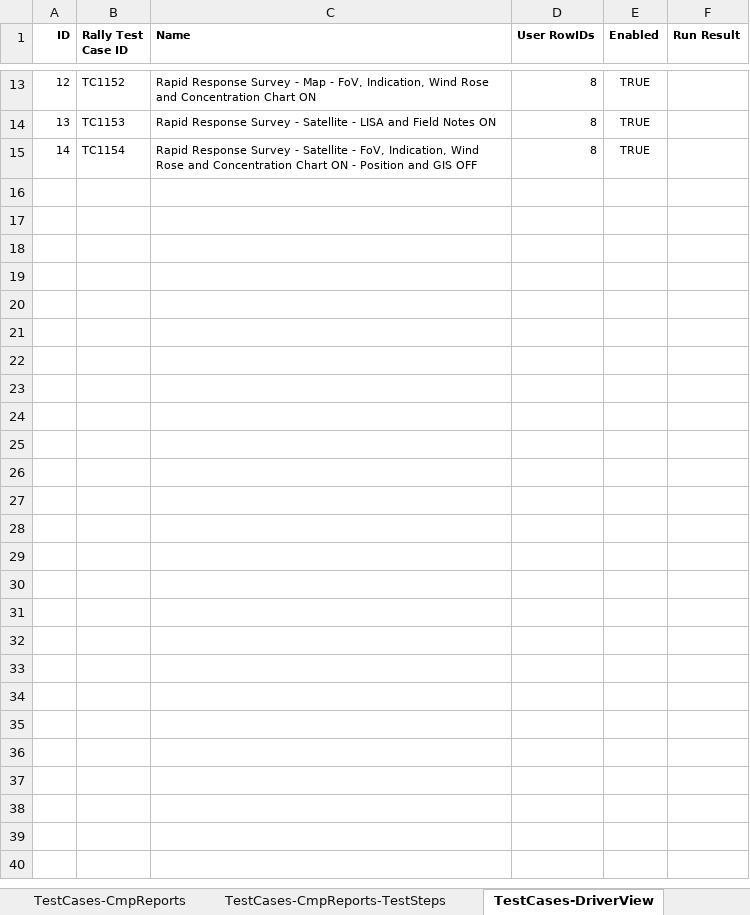
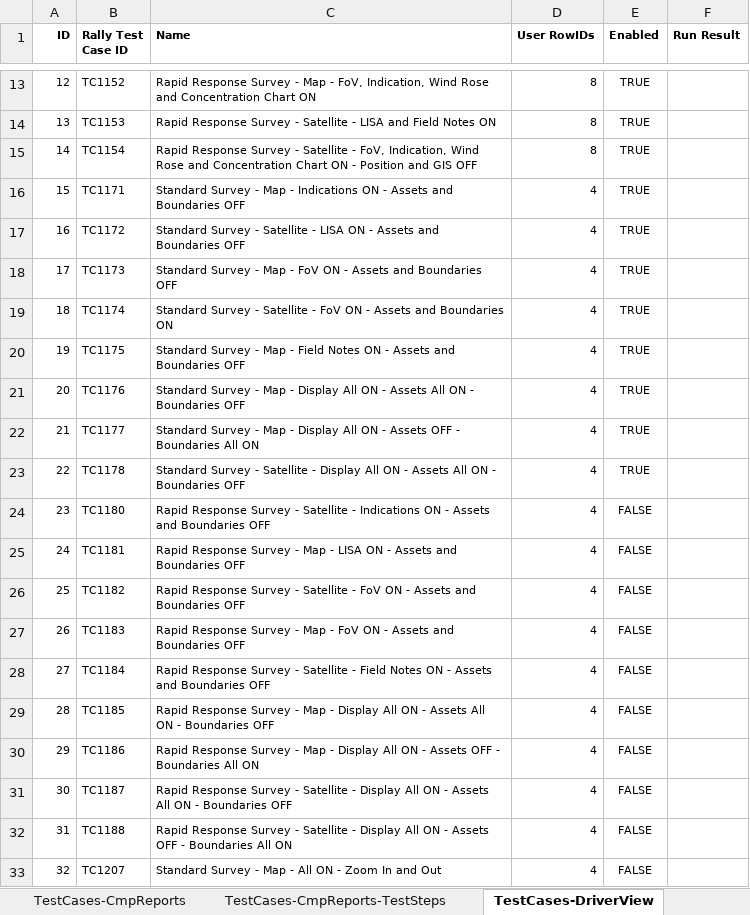
Before and after one commit to SXiang/JUnitWebTest, an Excel workbook: selenium-wd/data/TestCases.xlsx, sheet TestCases-DriverView, drawn as a sheet; only a part is shown, gaps mark what is left out; values as stored, in another font and other column widths than the file's, no borders; the diff names each change by its address in the sheet, - before the commit and + after, or states it on an @@ line.

Commit message:
test cases for US1570

```diff
--- a/selenium-wd/data/TestCases.xlsx (sheet TestCases-DriverView)
+++ b/selenium-wd/data/TestCases.xlsx (sheet TestCases-DriverView)
+row 16: 15 | TC1171 | Standard Survey - Map - Indications ON - Assets and Boundaries OFF | 4 | TRUE
+row 17: 16 | TC1172 | Standard Survey - Satellite - LISA ON - Assets and Boundaries OFF | 4 | TRUE
+row 18: 17 | TC1173 | Standard Survey - Map - FoV ON - Assets and Boundaries OFF | 4 | TRUE
+row 19: 18 | TC1174 | Standard Survey - Satellite - FoV ON - Assets and Boundaries ON | 4 | TRUE
+row 20: 19 | TC1175 | Standard Survey - Map - Field Notes ON - Assets and Boundaries OFF | 4 | TRUE
+row 21: 20 | TC1176 | Standard Survey - Map - Display All ON - Assets All ON - Boundaries OFF | 4 | TRUE
+row 22: 21 | TC1177 | Standard Survey - Map - Display All ON - Assets OFF - Boundaries All ON | 4 | TRUE
+row 23: 22 | TC1178 | Standard Survey - Satellite - Display All ON - Assets All ON - Boundaries OFF | 4 | TRUE
+row 24: 23 | TC1180 | Rapid Response Survey - Satellite - Indications ON - Assets and Boundaries OFF | 4 | FALSE
+row 25: 24 | TC1181 | Rapid Response Survey - Map - LISA ON - Assets and Boundaries OFF | 4 | FALSE
+row 26: 25 | TC1182 | Rapid Response Survey - Satellite - FoV ON - Assets and Boundaries OFF | 4 | FALSE
+row 27: 26 | TC1183 | Rapid Response Survey - Map - FoV ON - Assets and Boundaries OFF | 4 | FALSE
+row 28: 27 | TC1184 | Rapid Response Survey - Satellite - Field Notes ON - Assets and Boundaries OFF | 4 | FALSE
+row 29: 28 | TC1185 | Rapid Response Survey - Map - Display All ON - Assets All ON - Boundaries OFF | 4 | FALSE
+row 30: 29 | TC1186 | Rapid Response Survey - Map - Display All ON - Assets OFF - Boundaries All ON | 4 | FALSE
+row 31: 30 | TC1187 | Rapid Response Survey - Satellite - Display All ON - Assets All ON - Boundaries OFF | 4 | FALSE
+row 32: 31 | TC1188 | Rapid Response Survey - Satellite - Display All ON - Assets OFF - Boundaries All ON | 4 | FALSE
+row 33: 32 | TC1207 | Standard Survey - Map - All ON - Zoom In and Out | 4 | FALSE
```
Also changed, not shown: sheet TestCases-DriverView-TestSteps, 1 other file.
